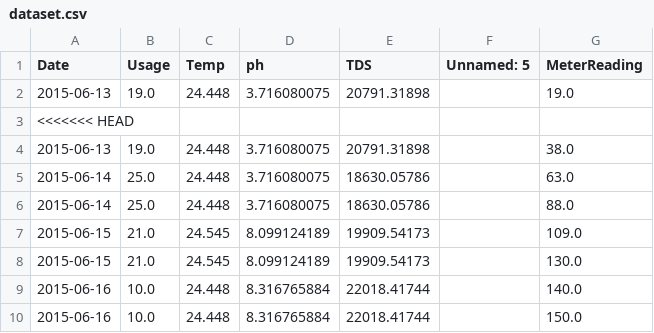
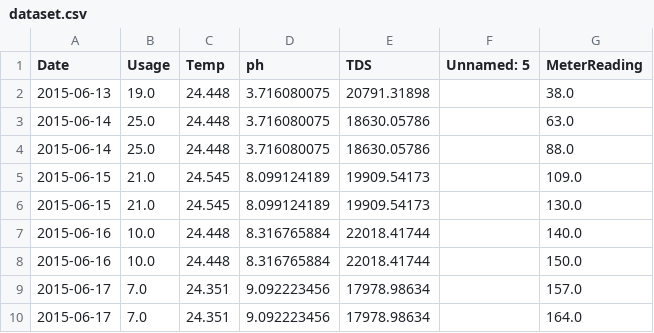
Before and after one commit to Apeksha-P/AI-Based-Water-Management-System, a CSV file: data/dataset.csv, drawn as a sheet; only a part is shown; the shorter side is filled out with more unchanged rows; the diff names each change by its address in the sheet, - before the commit and + after, or states it on an @@ line.

Commit message:
Update dataset.csv

```diff
--- a/data/dataset.csv
+++ b/data/dataset.csv
-row 2: 2015-06-13 | 19.0 | 24.448 | 3.716080075 | 20791.31898 |  | 19.0
-row 3: <<<<<<< HEAD
```
